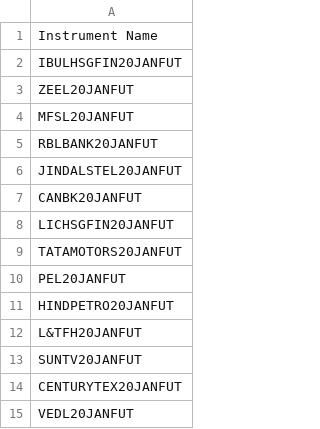
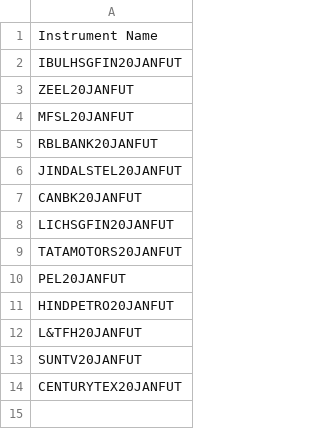
Before and after one commit to abhayla/Algo2Trade-Live, a CSV file: OHL Instruments Details.csv, drawn as a sheet.

```diff
--- a/OHL Instruments Details.csv
+++ b/OHL Instruments Details.csv
@@ -14,2 +14 @@ SUNTV20JANFUT
 CENTURYTEX20JANFUT
-VEDL20JANFUT
```
Also changed, not shown: 1 other file.
